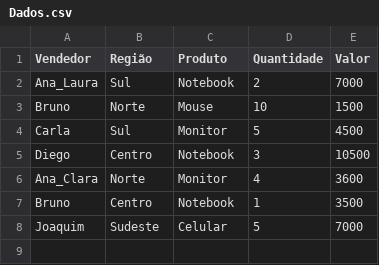
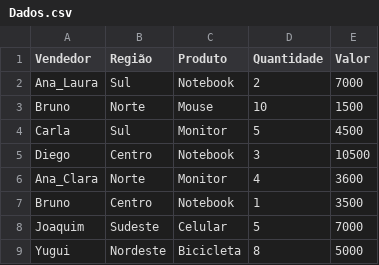
Before and after one commit to kaikymoreira19/Aula_Programacao-Aplicada-, a CSV file: Dados.csv, drawn as a sheet; the diff names each change by its address in the sheet, - before the commit and + after, or states it on an @@ line.

Commit message:
Adicionando um novo vendedor: yugui

```diff
--- a/Dados.csv
+++ b/Dados.csv
+row 9: Yugui | Nordeste | Bicicleta | 8 | 5000
```
